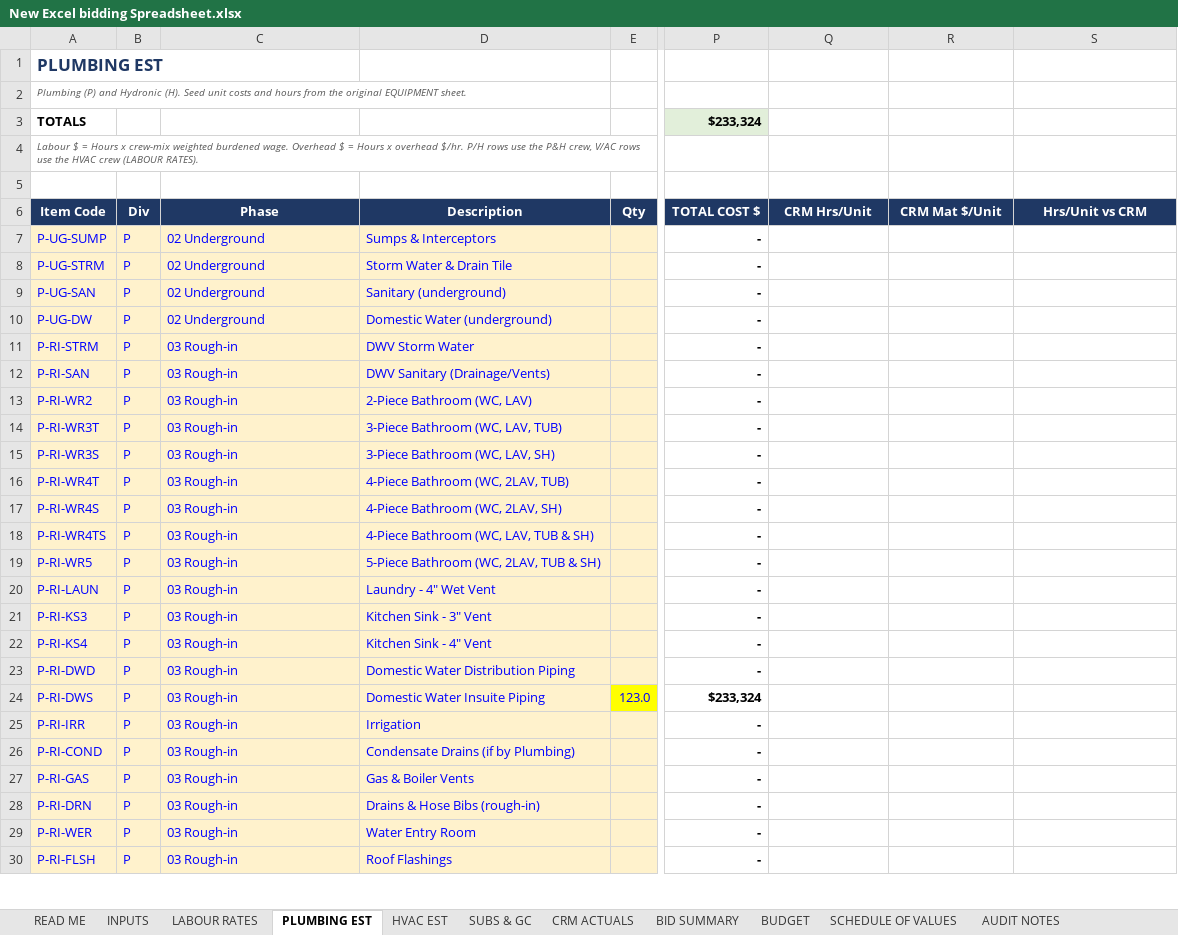
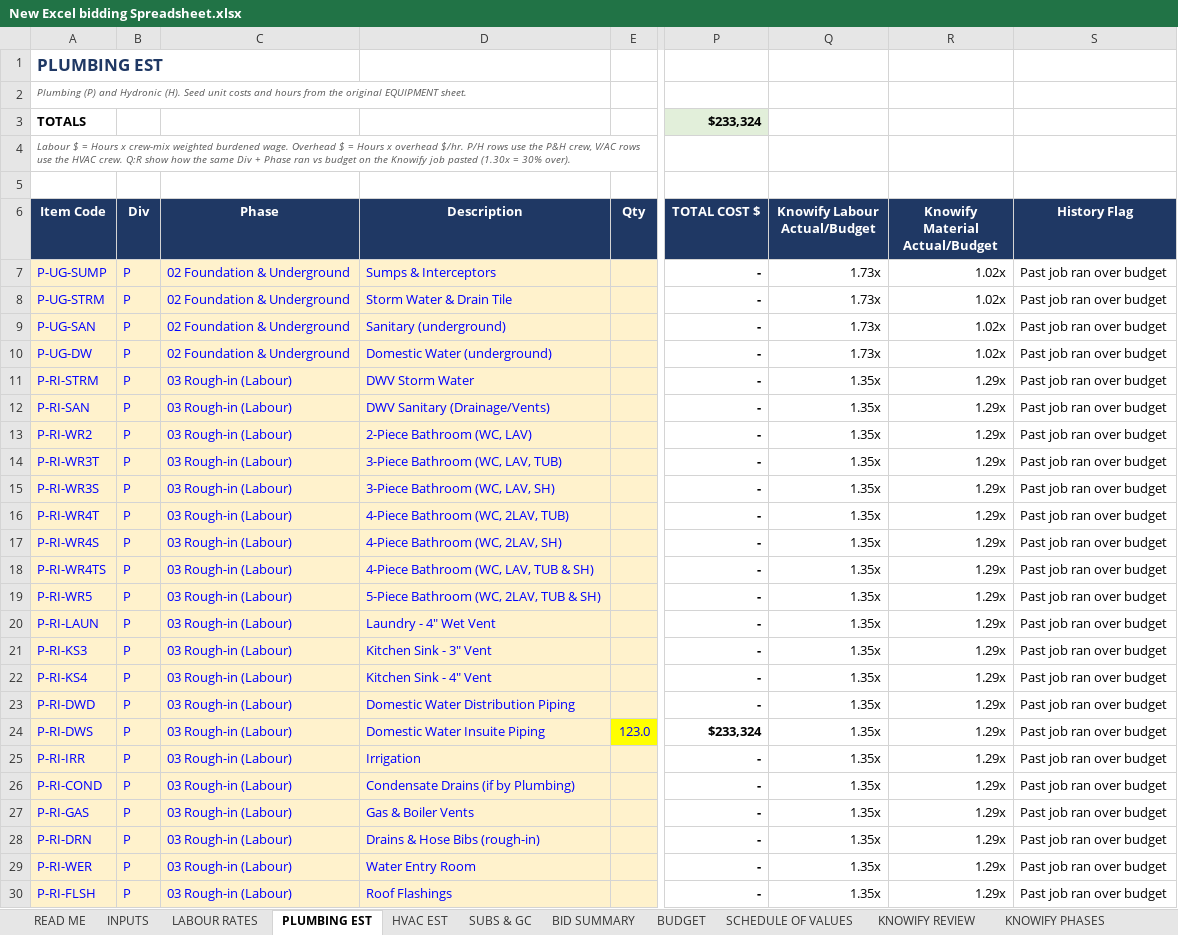
Before and after one commit to DRowePPH/General, an Excel workbook: New Excel bidding Spreadsheet.xlsx, sheet PLUMBING EST, drawn as a sheet; only a part is shown, gaps mark what is left out; values as stored, in another font and other column widths than the file's, no borders; charts and pictures and conditional formats not drawn; the diff covers the shown part only; the diff names each change by its address in the sheet, - before the commit and + after, or states it on an @@ line.

```diff
--- a/New Excel bidding Spreadsheet.xlsx (sheet PLUMBING EST)
+++ b/New Excel bidding Spreadsheet.xlsx (sheet PLUMBING EST)
-sheet tab: CRM ACTUALS
+sheet tab: KNOWIFY REVIEW
+sheet tab: KNOWIFY PHASES
-A4 (Item Code): …the HVAC crew (LABOUR RATES).
+A4 (Item Code): …the HVAC crew. Q:R show how the same Div + Phase ran vs budget on the Knowify job pasted (1.30x = 30% over).
-Q6: CRM Hrs/Unit
+Q6: Knowify Labour Actual/Budget
-R6: CRM Mat $/Unit
+R6: Knowify Material Actual/Budget
-S6: Hrs/Unit vs CRM
+S6: History Flag
-C7:C10 (Phase): 02 Underground
+C7:C10 (Phase): 02 Foundation & Underground
-Q7:Q10 (Knowify Labour Actual/Budget): (empty)
+Q7:Q10 (Knowify Labour Actual/Budget): 1.73x
-R7:R10 (Knowify Material Actual/Budget): (empty)
+R7:R10 (Knowify Material Actual/Budget): 1.02x
-S7:S30 (History Flag): (empty)
+S7:S30 (History Flag): Past job ran over budget
-C11:C30 (Phase): 03 Rough-in
+C11:C30 (Phase): 03 Rough-in (Labour)
-Q11:Q30 (Knowify Labour Actual/Budget): (empty)
+Q11:Q30 (Knowify Labour Actual/Budget): 1.35x
-R11:R30 (Knowify Material Actual/Budget): (empty)
+R11:R30 (Knowify Material Actual/Budget): 1.29x
```
Also changed, not shown: 38 edited cells elsewhere in this sheet, sheet SCHEDULE OF VALUES, sheet SUBS & GC, sheet BUDGET, sheet HVAC EST, sheet INPUTS, sheet BID SUMMARY, 3 more sheets, other sheet tabs, formulas that keep their value, 1 other file.
